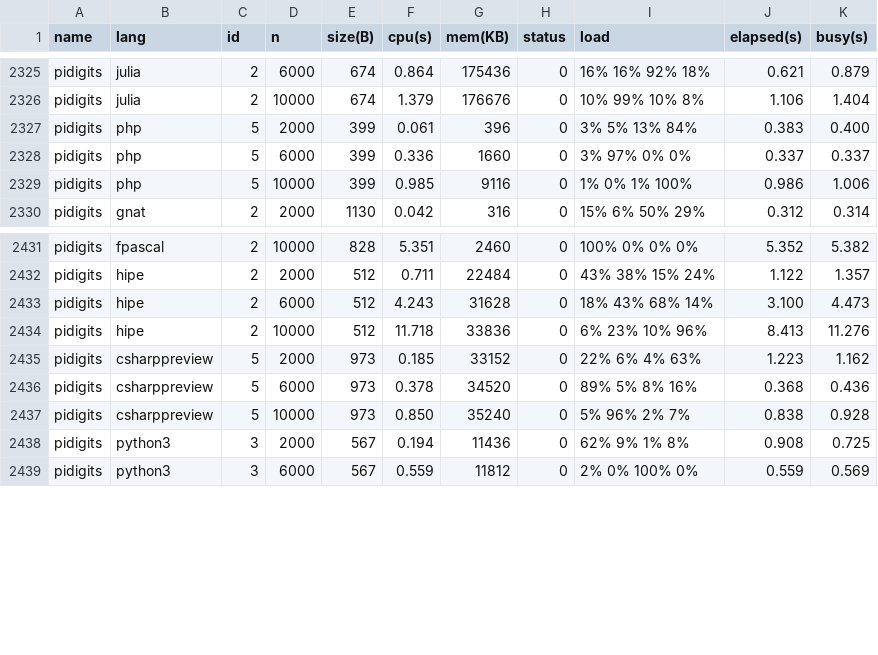
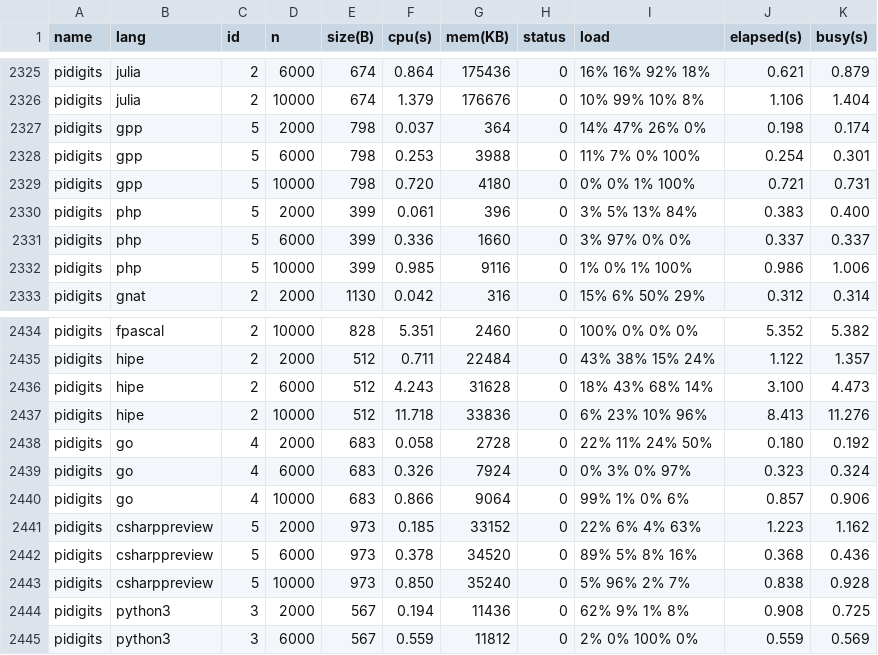
Before and after one commit to kirisky/benchmarks-game, a CSV file: public/data/ndata.csv, drawn as a sheet; only a part is shown, gaps mark what is left out; the diff names each change by its address in the sheet, - before the commit and + after, or states it on an @@ line.

```diff
--- a/public/data/ndata.csv
+++ b/public/data/ndata.csv
+row 2327: pidigits | gpp | 5 | 2000 | 798 | 0.037 | 364 | 0 | 14% 47% 26% 0% | 0.198 | 0.174
+row 2328: pidigits | gpp | 5 | 6000 | 798 | 0.253 | 3988 | 0 | 11% 7% 0% 100% | 0.254 | 0.301
+row 2329: pidigits | gpp | 5 | 10000 | 798 | 0.720 | 4180 | 0 | 0% 0% 1% 100% | 0.721 | 0.731
+row 2438: pidigits | go | 4 | 2000 | 683 | 0.058 | 2728 | 0 | 22% 11% 24% 50% | 0.180 | 0.192
+row 2439: pidigits | go | 4 | 6000 | 683 | 0.326 | 7924 | 0 | 0% 3% 0% 97% | 0.323 | 0.324
+row 2440: pidigits | go | 4 | 10000 | 683 | 0.866 | 9064 | 0 | 99% 1% 0% 6% | 0.857 | 0.906
```
Also changed, not shown: public/data/alldata.csv, public/data/data.csv, 35 other files.
